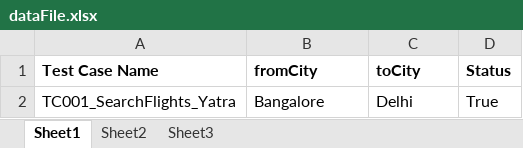
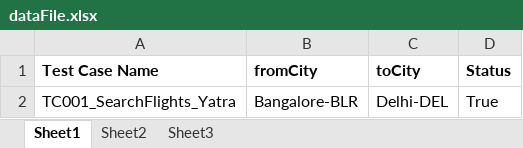
Before and after one commit to avirajred26/YatraSeleniumDemo, an Excel workbook: target/classes/config/dataFile.xlsx, sheet Sheet1, drawn as a sheet; values as stored, in another font and other column widths than the file's, no borders; the diff names each change by its address in the sheet, - before the commit and + after, or states it on an @@ line.

```diff
--- a/target/classes/config/dataFile.xlsx (sheet Sheet1)
+++ b/target/classes/config/dataFile.xlsx (sheet Sheet1)
-B2 (fromCity): Bangalore
+B2 (fromCity): Bangalore-BLR
-C2 (toCity): Delhi
+C2 (toCity): Delhi-DEL
```
Also changed, not shown: src/main/java/config/dataFile.xlsx, 35 other files.
